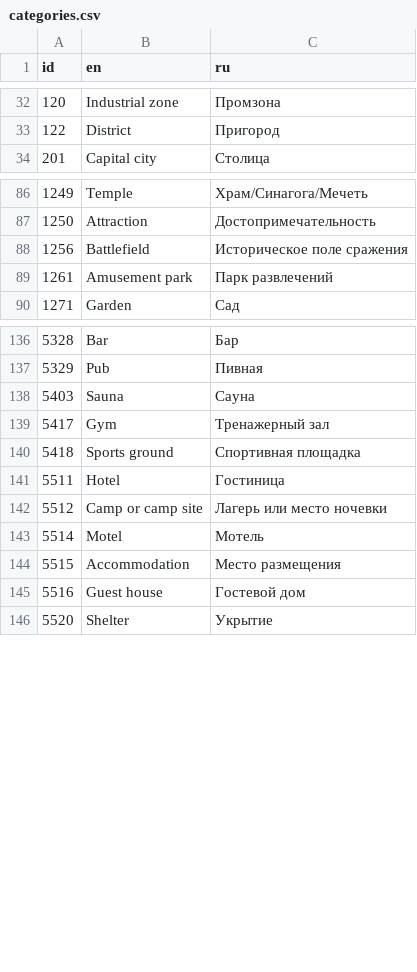
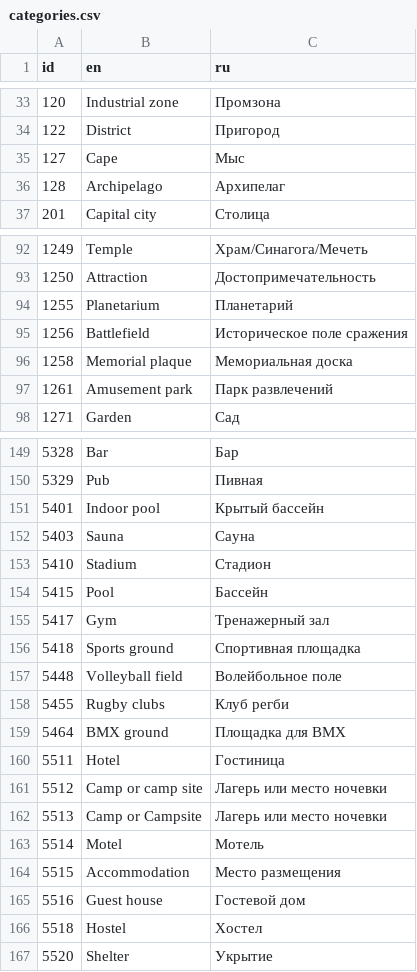
Before and after one commit to wladich/nakarte, a CSV file: src/lib/leaflet.control.search/providers/mapycz/categories.csv, drawn as a sheet; only a part is shown, gaps mark what is left out; the diff covers the shown part only.

Commit message:
search: more mapy.cz categories

```diff
--- a/src/lib/leaflet.control.search/providers/mapycz/categories.csv
+++ b/src/lib/leaflet.control.search/providers/mapycz/categories.csv
@@ -33,2 +34,4 @@ id,en,ru
 122,District,Пригород
+127,Cape,Мыс
+128,Archipelago,Архипелаг
 201,Capital city,Столица
@@ -87,3 +93,5 @@ id,en,ru
 1250,Attraction,Достопримечательность
+1255,Planetarium,Планетарий
 1256,Battlefield,Историческое поле сражения
+1258,Memorial plaque,Мемориальная доска
 1261,Amusement park,Парк развлечений
@@ -137,7 +150,14 @@ id,en,ru
 5329,Pub,Пивная
+5401,Indoor pool,Крытый бассейн
 5403,Sauna,Сауна
+5410,Stadium,Стадион
+5415,Pool,Бассейн
 5417,Gym,Тренажерный зал
 5418,Sports ground,Спортивная площадка
+5448,Volleyball field,Волейбольное поле
+5455,Rugby clubs,Клуб регби
+5464,BMX ground,Площадка для BMX
 5511,Hotel,Гостиница
 5512,Camp or camp site,Лагерь или место ночевки
+5513,Camp or Campsite,Лагерь или место ночевки
 5514,Motel,Мотель
@@ -145,2 +165,3 @@ id,en,ru
 5516,Guest house,Гостевой дом
+5518,Hostel,Хостел
 5520,Shelter,Укрытие
```
Also changed, not shown: 13 added rows elsewhere in this file.
